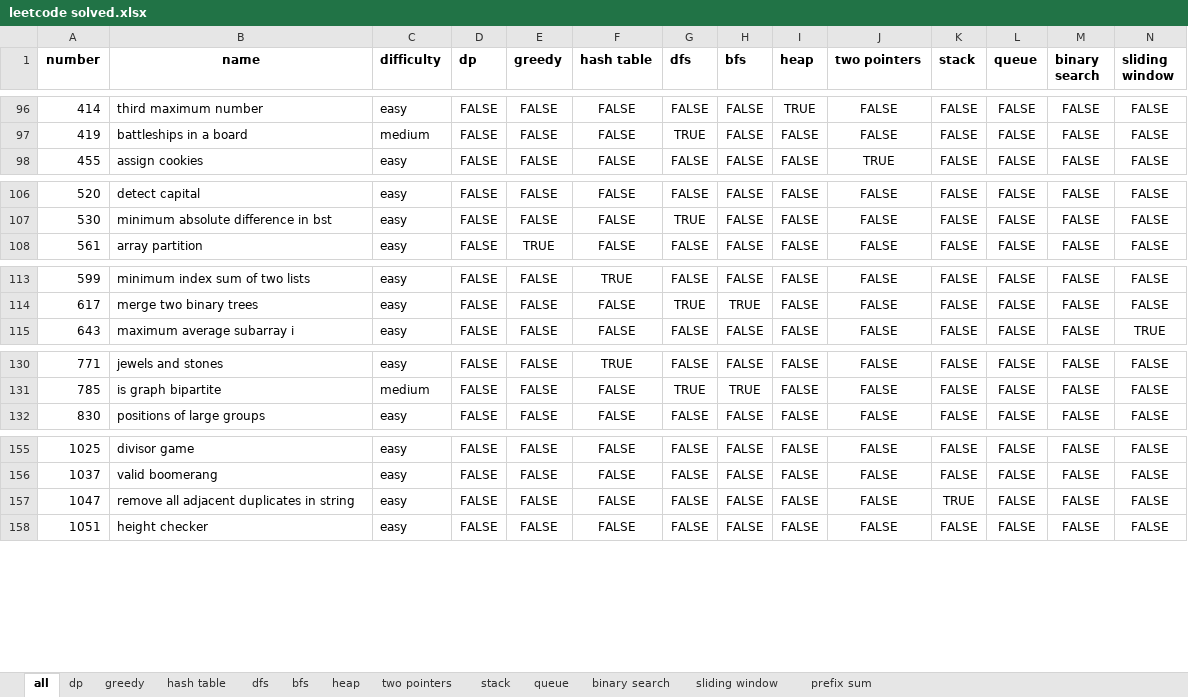
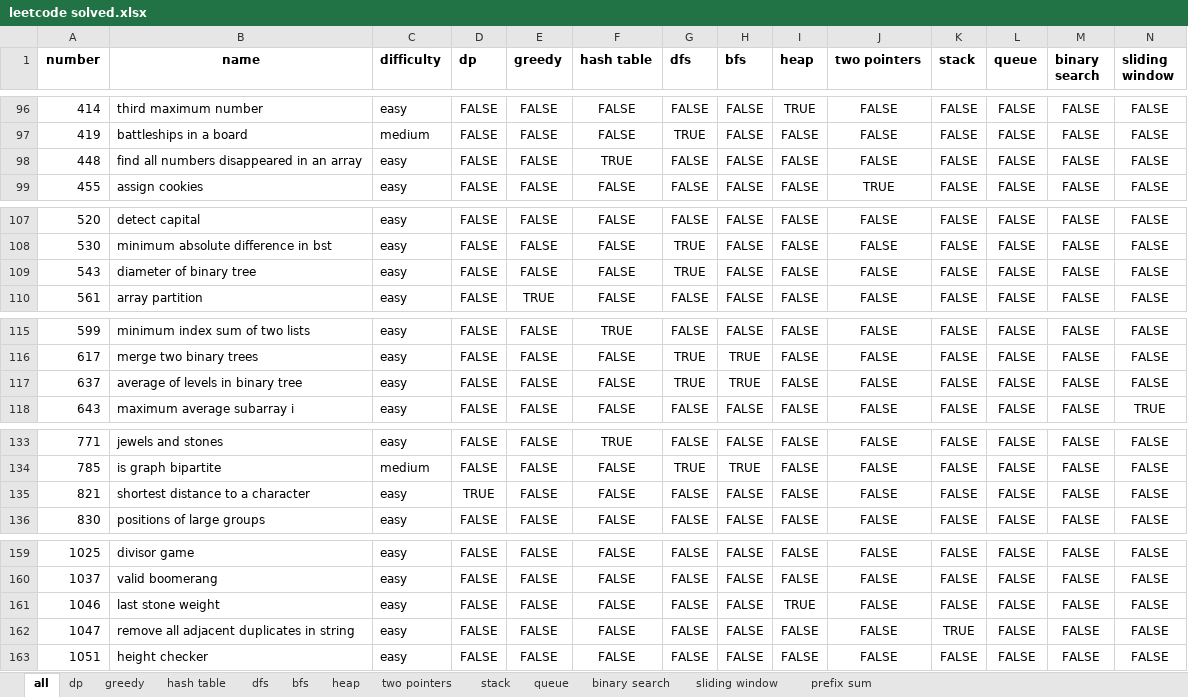
Before and after one commit to Lethargy/leetcode, an Excel workbook: leetcode solved.xlsx, sheet all, drawn as a sheet; only a part is shown, gaps mark what is left out; values as stored, in another font and other column widths than the file's, no borders; rows hold the shown columns only; the diff covers the shown part only; the diff names each change by its address in the sheet, - before the commit and + after, or states it on an @@ line.

```diff
--- a/leetcode solved.xlsx (sheet all)
+++ b/leetcode solved.xlsx (sheet all)
+row 98: 448 | find all numbers disappeared in an array | easy | FALSE | FALSE | TRUE | FALSE | FALSE | FALSE | FALSE | FALSE | FALSE | FALSE | FALSE
+row 109: 543 | diameter of binary tree | easy | FALSE | FALSE | FALSE | TRUE | FALSE | FALSE | FALSE | FALSE | FALSE | FALSE | FALSE
+row 117: 637 | average of levels in binary tree | easy | FALSE | FALSE | FALSE | TRUE | TRUE | FALSE | FALSE | FALSE | FALSE | FALSE | FALSE
+row 135: 821 | shortest distance to a character | easy | TRUE | FALSE | FALSE | FALSE | FALSE | FALSE | FALSE | FALSE | FALSE | FALSE | FALSE
+row 161: 1046 | last stone weight | easy | FALSE | FALSE | FALSE | FALSE | FALSE | TRUE | FALSE | FALSE | FALSE | FALSE | FALSE
```
Also changed, not shown: 10 added rows elsewhere in this sheet, sheet hash table, sheet dfs, sheet dp, sheet heap, sheet bfs, formulas that keep their value, 16 other files.
